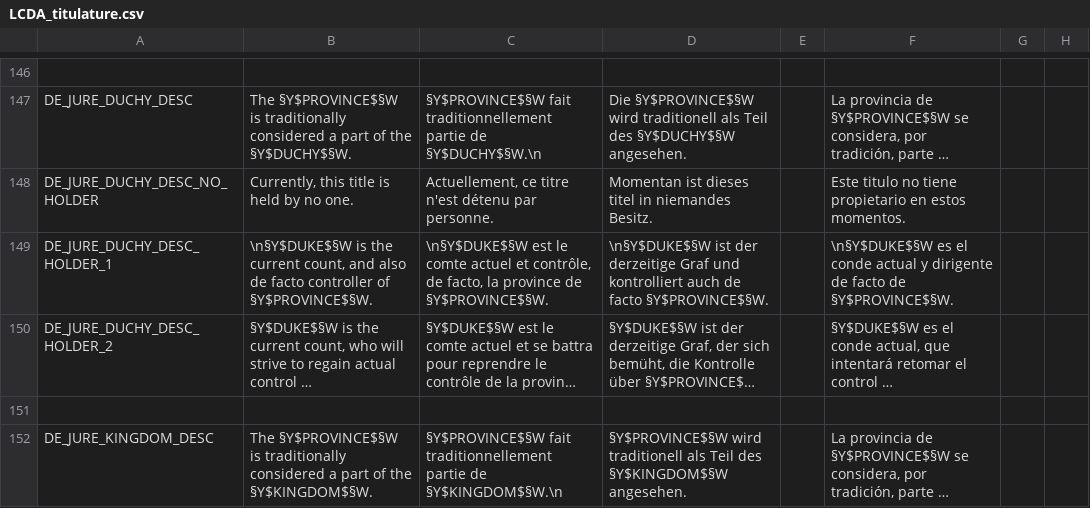
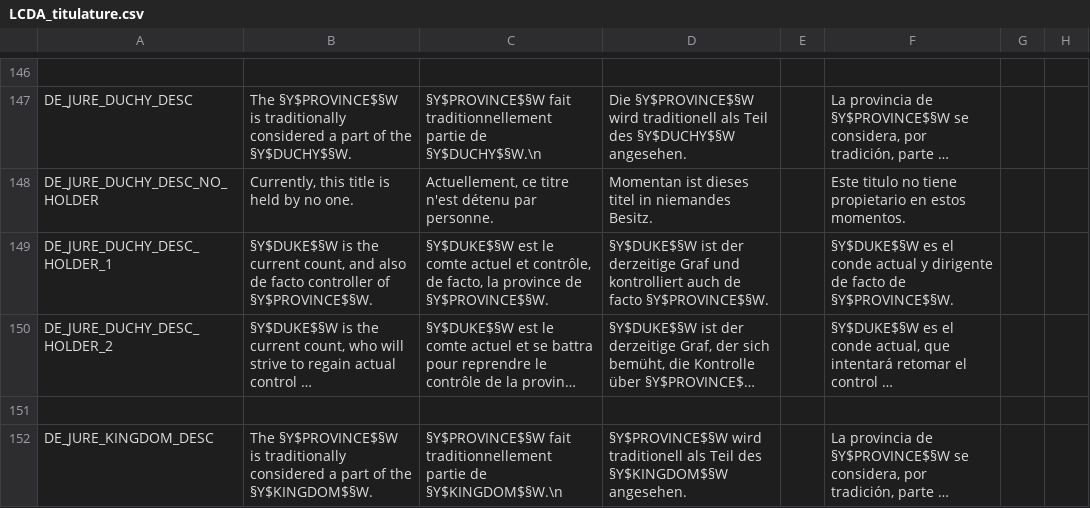
Before and after one commit to ArkoG/LCDA, a CSV file: LCDA/localisation/LCDA_titulature.csv, drawn as a sheet; only a part is shown, gaps mark what is left out; long unchanged cells end in …; the diff names each change by its address in the sheet, - before the commit and + after, or states it on an @@ line.

Commit message:
typo

```diff
--- a/LCDA/localisation/LCDA_titulature.csv
+++ b/LCDA/localisation/LCDA_titulature.csv
-B149: \n§Y$DUKE$§W is the…
+B149: §Y$DUKE$§W is the…
-C149: \n§Y$DUKE$§W est le…
+C149: §Y$DUKE$§W est le…
-D149: \n§Y$DUKE$§W ist der…
+D149: §Y$DUKE$§W ist der…
-F149: \n§Y$DUKE$§W es el…
+F149: §Y$DUKE$§W es el…
```
